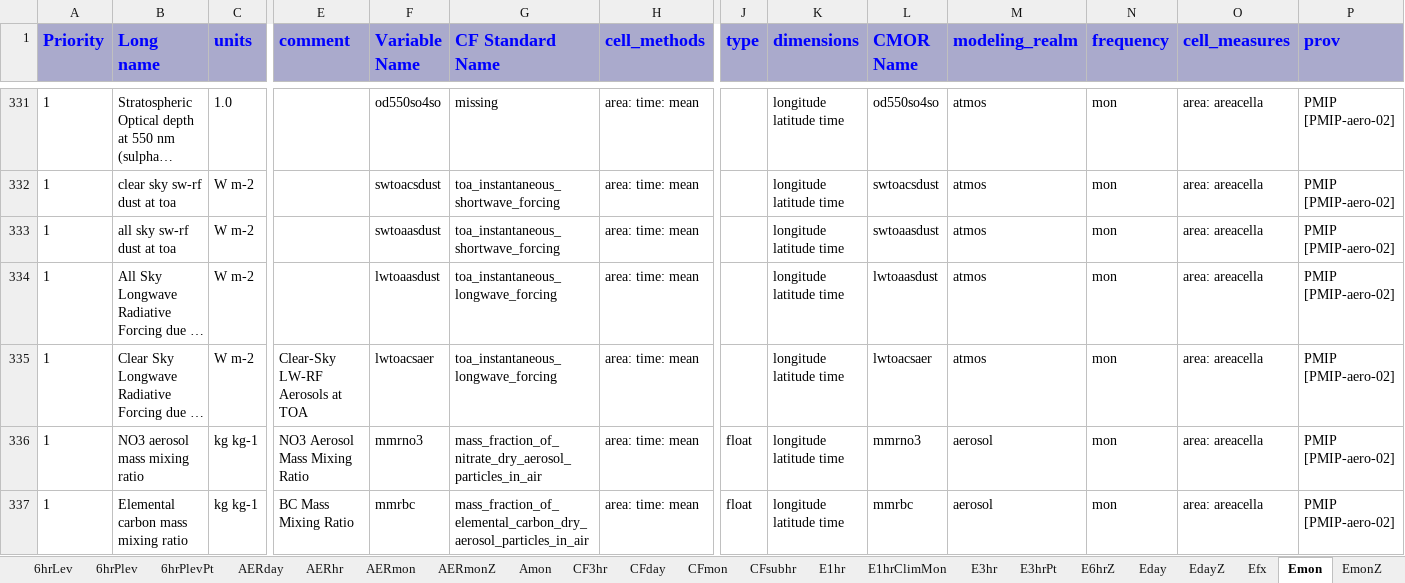
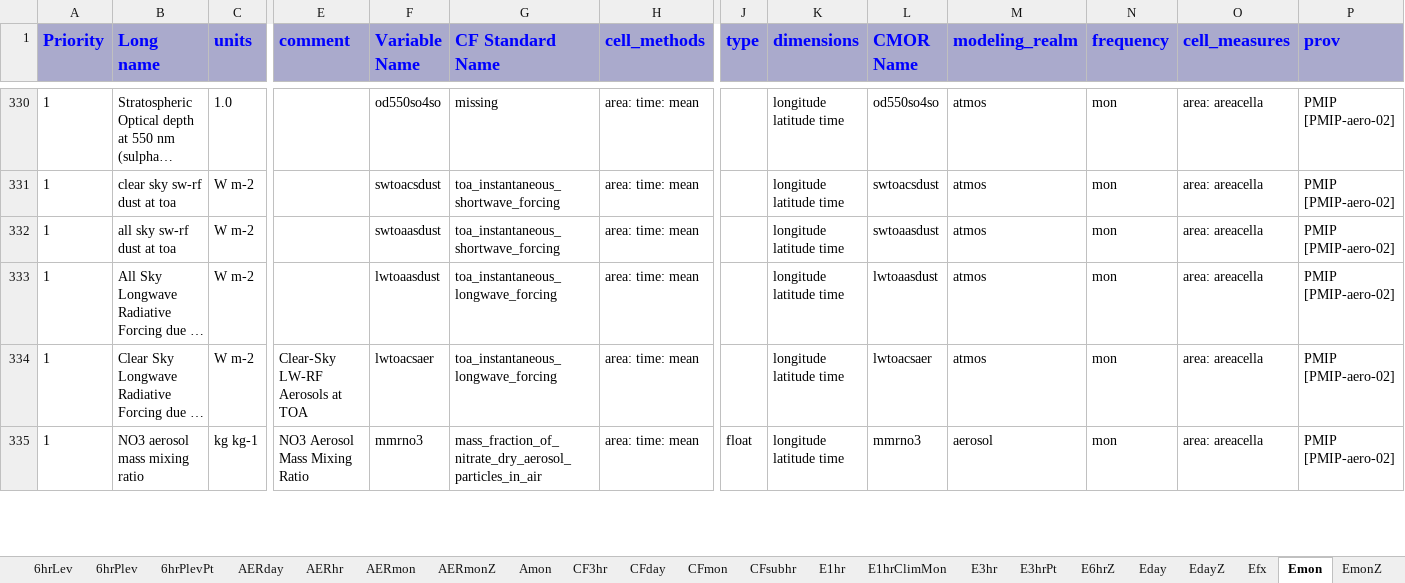
Before and after one commit to zklaus-cmip6/CMIP6dreq, an Excel workbook: dreqPy/docs/CMIP6_MIP_tables.xlsx, sheet Emon, drawn as a sheet; only a part is shown, gaps mark what is left out; long unchanged cells end in …; values as stored, in another font and other column widths than the file's, no borders; rows hold the shown columns only; the diff covers the shown part only; the diff names each change by its address in the sheet, - before the commit and + after, or states it on an @@ line.

```diff
--- a/dreqPy/docs/CMIP6_MIP_tables.xlsx (sheet Emon)
+++ b/dreqPy/docs/CMIP6_MIP_tables.xlsx (sheet Emon)
-row 337: 1 | Elemental carbon mass mixing ratio | kg kg-1 | BC Mass Mixing Ratio | mmrbc | mass_fraction_of_elemental_carbon_dry_aerosol_particles_in_air | area: time: mean | float | longitude latitude time | mmrbc | aerosol | mon | area: areacella | PMIP [PMIP-aero-02]
```
Also changed, not shown: 2 removed rows and 3 edited cells elsewhere in this sheet, sheet Omon, sheet Oyr, sheet E3hrPt, sheet Ofx, sheet AERmon, sheet Odec, 4 more sheets, 4 other files.
